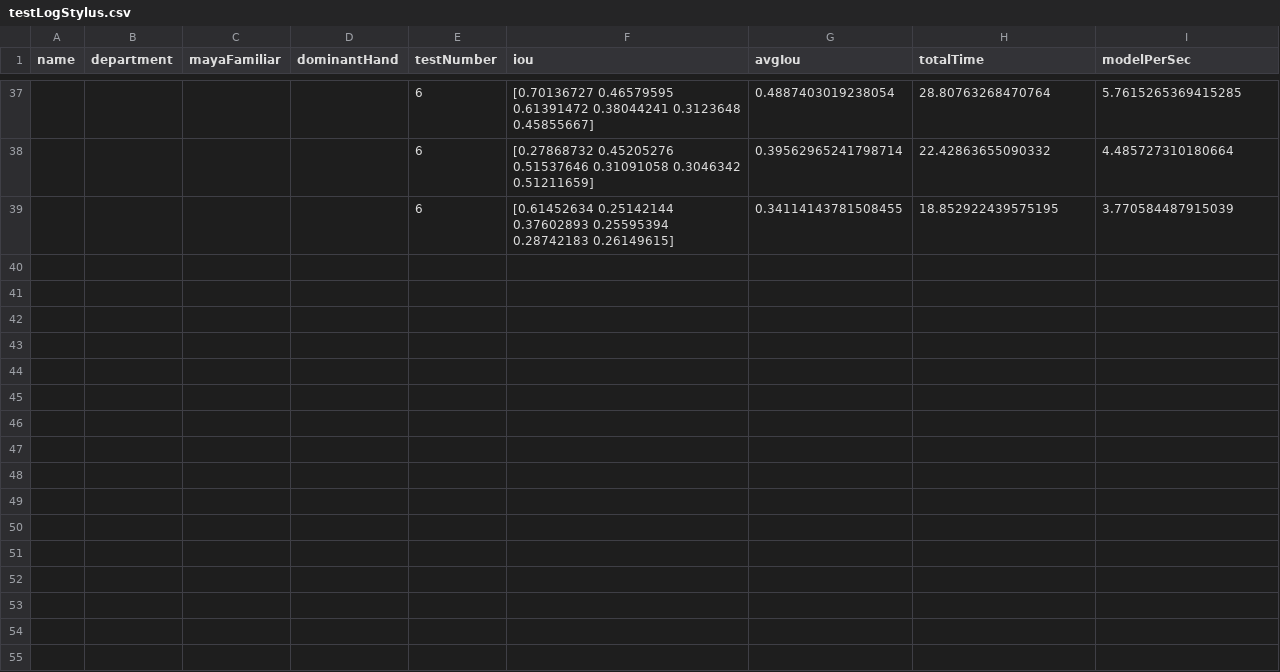
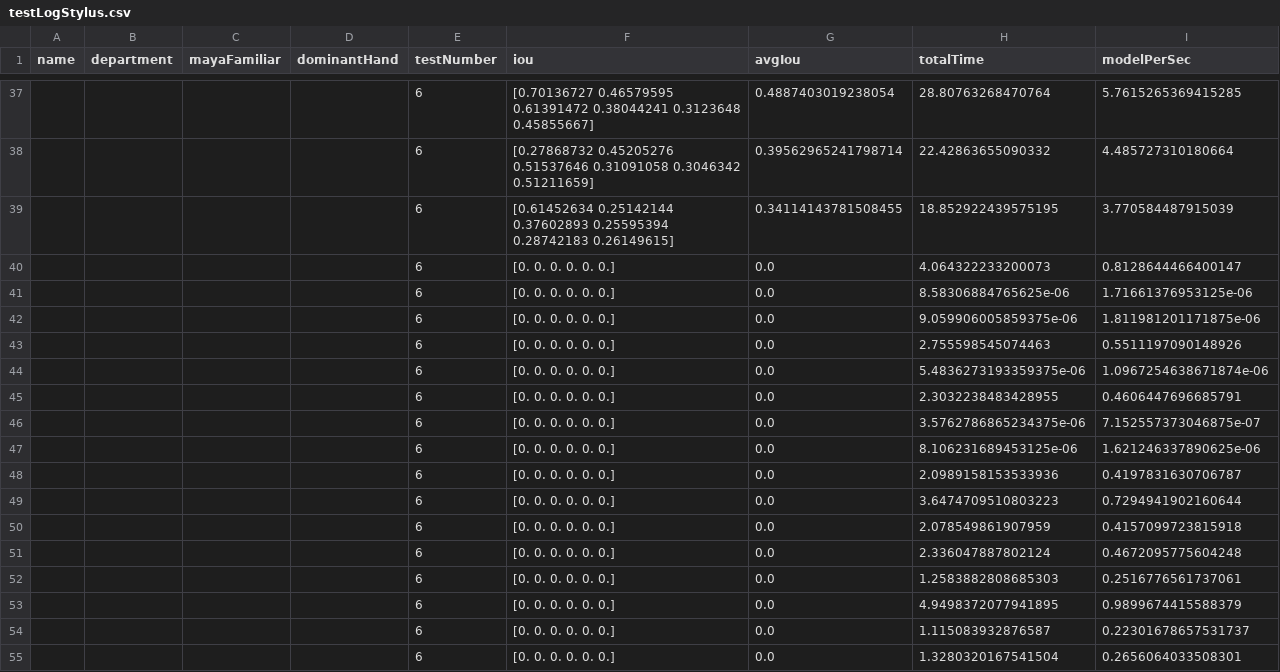
Before and after one commit to kong4580/6dofstylus, a CSV file: redesign/testLogStylus.csv, drawn as a sheet; only a part is shown, gaps mark what is left out; the diff names each change by its address in the sheet, - before the commit and + after, or states it on an @@ line.

Commit message:
add reset testMode

```diff
--- a/redesign/testLogStylus.csv
+++ b/redesign/testLogStylus.csv
+row 40:  |  |  |  | 6 | [0. 0. 0. 0. 0. 0.] | 0.0 | 4.064322233200073 | 0.8128644466400147
+row 41:  |  |  |  | 6 | [0. 0. 0. 0. 0. 0.] | 0.0 | 8.58306884765625e-06 | 1.71661376953125e-06
+row 42:  |  |  |  | 6 | [0. 0. 0. 0. 0. 0.] | 0.0 | 9.059906005859375e-06 | 1.811981201171875e-06
+row 43:  |  |  |  | 6 | [0. 0. 0. 0. 0. 0.] | 0.0 | 2.755598545074463 | 0.5511197090148926
+row 44:  |  |  |  | 6 | [0. 0. 0. 0. 0. 0.] | 0.0 | 5.4836273193359375e-06 | 1.0967254638671874e-06
+row 45:  |  |  |  | 6 | [0. 0. 0. 0. 0. 0.] | 0.0 | 2.3032238483428955 | 0.4606447696685791
+row 46:  |  |  |  | 6 | [0. 0. 0. 0. 0. 0.] | 0.0 | 3.5762786865234375e-06 | 7.152557373046875e-07
+row 47:  |  |  |  | 6 | [0. 0. 0. 0. 0. 0.] | 0.0 | 8.106231689453125e-06 | 1.621246337890625e-06
+row 48:  |  |  |  | 6 | [0. 0. 0. 0. 0. 0.] | 0.0 | 2.0989158153533936 | 0.4197831630706787
+row 49:  |  |  |  | 6 | [0. 0. 0. 0. 0. 0.] | 0.0 | 3.6474709510803223 | 0.7294941902160644
+row 50:  |  |  |  | 6 | [0. 0. 0. 0. 0. 0.] | 0.0 | 2.078549861907959 | 0.4157099723815918
+row 51:  |  |  |  | 6 | [0. 0. 0. 0. 0. 0.] | 0.0 | 2.336047887802124 | 0.4672095775604248
+row 52:  |  |  |  | 6 | [0. 0. 0. 0. 0. 0.] | 0.0 | 1.2583882808685303 | 0.2516776561737061
+row 53:  |  |  |  | 6 | [0. 0. 0. 0. 0. 0.] | 0.0 | 4.9498372077941895 | 0.9899674415588379
+row 54:  |  |  |  | 6 | [0. 0. 0. 0. 0. 0.] | 0.0 | 1.115083932876587 | 0.22301678657531737
+row 55:  |  |  |  | 6 | [0. 0. 0. 0. 0. 0.] | 0.0 | 1.3280320167541504 | 0.2656064033508301
```
Also changed, not shown: 2 other files.
